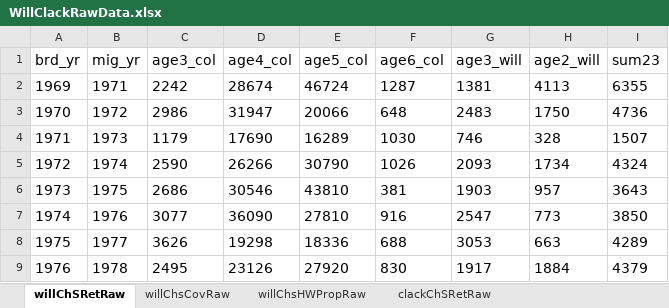
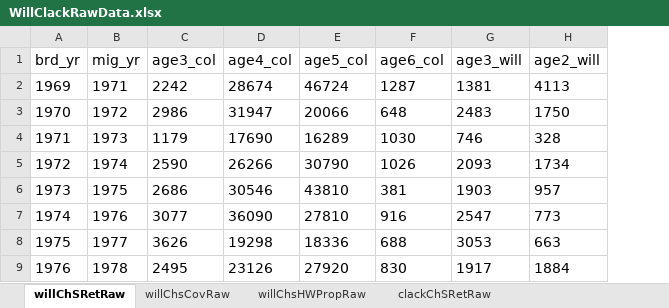
Before and after one commit to adstorch/Willamette-Forecasts, an Excel workbook: Input/Input Data/WillClackRawData.xlsx, sheet willChSRetRaw, drawn as a sheet; only a part is shown; values as stored, in another font and other column widths than the file's, no borders; the diff names each change by its address in the sheet, - before the commit and + after, or states it on an @@ line.

```diff
--- a/Input/Input Data/WillClackRawData.xlsx (sheet willChSRetRaw)
+++ b/Input/Input Data/WillClackRawData.xlsx (sheet willChSRetRaw)
-column I (sum23), rows 2-9: 6355 | 4736 | 1507 | 4324 | 3643 | 3850 | 4289 | 4379
```
Also changed, not shown: 3 other files.
